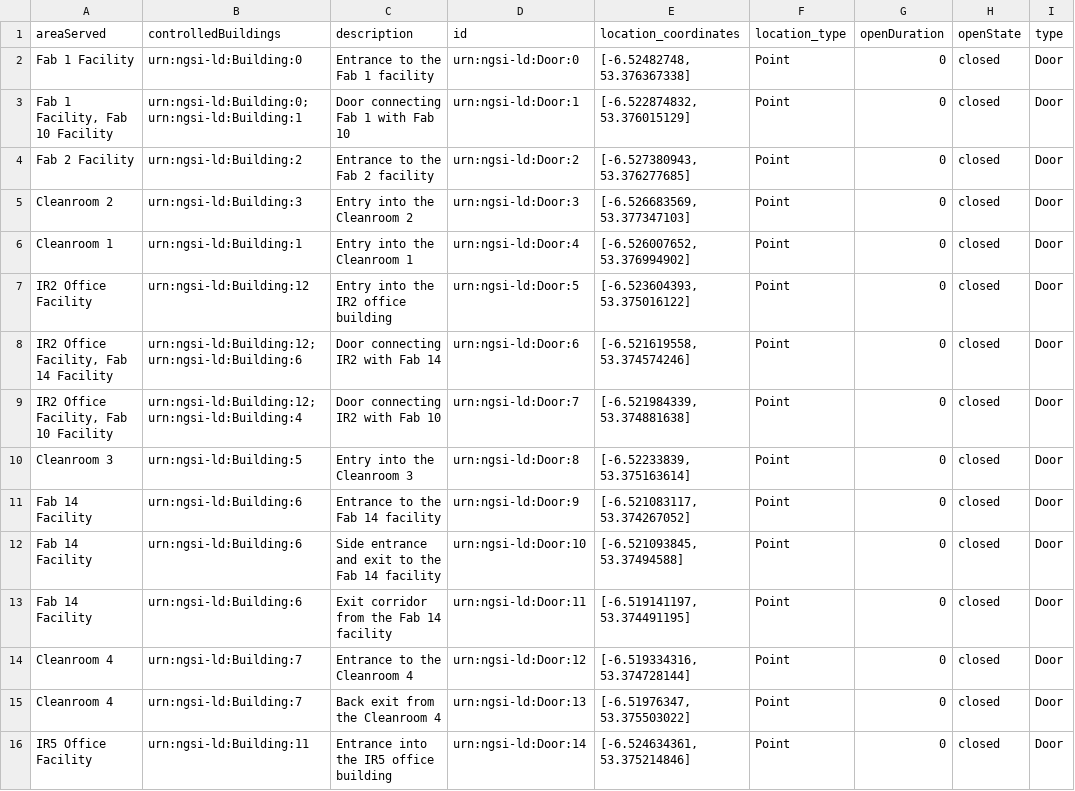
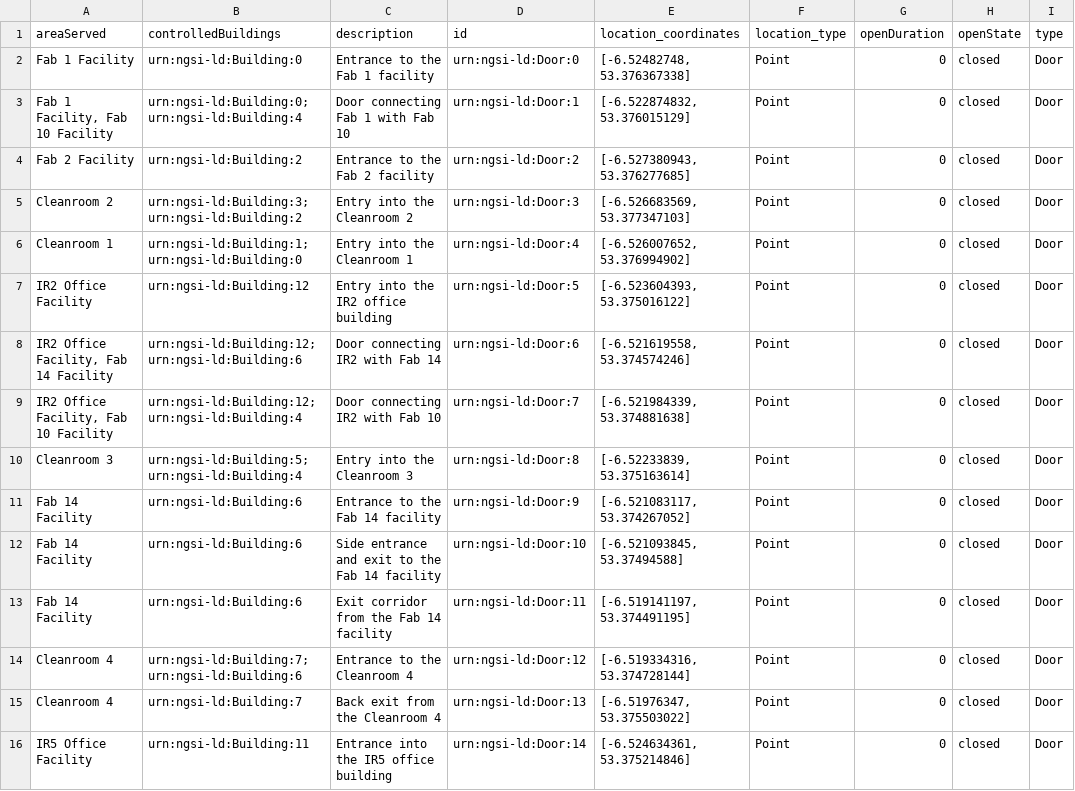
Before and after one commit to mariaaspioti/IoT-ISAS, a CSV file: source/database/entities_csv/Door.csv, drawn as a sheet; only a part is shown.

```diff
--- a/source/database/entities_csv/Door.csv
+++ b/source/database/entities_csv/Door.csv
@@ -2,6 +2,6 @@ areaServed,controlledBuildings,description,id,location_coordinates,location_type
 Fab 1 Facility,urn:ngsi-ld:Building:0,Entrance to the Fab 1 facility,urn:ngsi-ld:Door:0,"[-6.52482748, 53.376367338]",Point,0,closed,Door
-"Fab 1 Facility, Fab 10 Facility",urn:ngsi-ld:Building:0;urn:ngsi-ld:Building:1,Door connecting Fab 1 with Fab 10,urn:ngsi-ld:Door:1,"[-6.522874832, 53.376015129]",Point,0,closed,Door
+"Fab 1 Facility, Fab 10 Facility",urn:ngsi-ld:Building:0;urn:ngsi-ld:Building:4,Door connecting Fab 1 with Fab 10,urn:ngsi-ld:Door:1,"[-6.522874832, 53.376015129]",Point,0,closed,Door
 Fab 2 Facility,urn:ngsi-ld:Building:2,Entrance to the Fab 2 facility,urn:ngsi-ld:Door:2,"[-6.527380943, 53.376277685]",Point,0,closed,Door
-Cleanroom 2,urn:ngsi-ld:Building:3,Entry into the Cleanroom 2,urn:ngsi-ld:Door:3,"[-6.526683569, 53.377347103]",Point,0,closed,Door
-Cleanroom 1,urn:ngsi-ld:Building:1,Entry into the Cleanroom 1,urn:ngsi-ld:Door:4,"[-6.526007652, 53.376994902]",Point,0,closed,Door
+Cleanroom 2,urn:ngsi-ld:Building:3;urn:ngsi-ld:Building:2,Entry into the Cleanroom 2,urn:ngsi-ld:Door:3,"[-6.526683569, 53.377347103]",Point,0,closed,Door
+Cleanroom 1,urn:ngsi-ld:Building:1;urn:ngsi-ld:Building:0,Entry into the Cleanroom 1,urn:ngsi-ld:Door:4,"[-6.526007652, 53.376994902]",Point,0,closed,Door
 IR2 Office Facility,urn:ngsi-ld:Building:12,Entry into the IR2 office building,urn:ngsi-ld:Door:5,"[-6.523604393, 53.375016122]",Point,0,closed,Door
@@ -9,3 +9,3 @@ IR2 Office Facility,urn:ngsi-ld:Building:12,Entry into the IR2 office building,u
 "IR2 Office Facility, Fab 10 Facility",urn:ngsi-ld:Building:12;urn:ngsi-ld:Building:4,Door connecting IR2 with Fab 10,urn:ngsi-ld:Door:7,"[-6.521984339, 53.374881638]",Point,0,closed,Door
-Cleanroom 3,urn:ngsi-ld:Building:5,Entry into the Cleanroom 3,urn:ngsi-ld:Door:8,"[-6.52233839, 53.375163614]",Point,0,closed,Door
+Cleanroom 3,urn:ngsi-ld:Building:5;urn:ngsi-ld:Building:4,Entry into the Cleanroom 3,urn:ngsi-ld:Door:8,"[-6.52233839, 53.375163614]",Point,0,closed,Door
 Fab 14 Facility,urn:ngsi-ld:Building:6,Entrance to the Fab 14 facility,urn:ngsi-ld:Door:9,"[-6.521083117, 53.374267052]",Point,0,closed,Door
@@ -13,3 +13,3 @@ Fab 14 Facility,urn:ngsi-ld:Building:6,Side entrance and exit to the Fab 14 faci
 Fab 14 Facility,urn:ngsi-ld:Building:6,Exit corridor from the Fab 14 facility,urn:ngsi-ld:Door:11,"[-6.519141197, 53.374491195]",Point,0,closed,Door
-Cleanroom 4,urn:ngsi-ld:Building:7,Entrance to the Cleanroom 4,urn:ngsi-ld:Door:12,"[-6.519334316, 53.374728144]",Point,0,closed,Door
+Cleanroom 4,urn:ngsi-ld:Building:7;urn:ngsi-ld:Building:6,Entrance to the Cleanroom 4,urn:ngsi-ld:Door:12,"[-6.519334316, 53.374728144]",Point,0,closed,Door
 Cleanroom 4,urn:ngsi-ld:Building:7,Back exit from the Cleanroom 4,urn:ngsi-ld:Door:13,"[-6.51976347, 53.375503022]",Point,0,closed,Door
```
Also changed, not shown: source/database/entities_csv/Person.csv, 4 other files.
